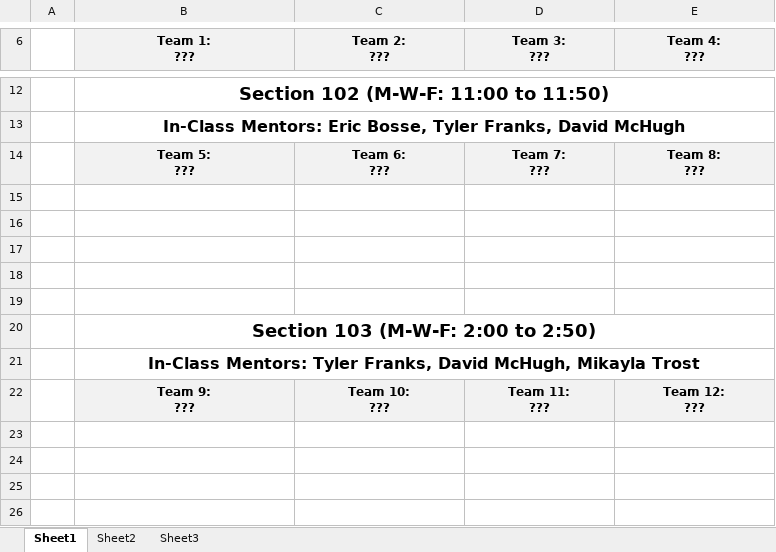
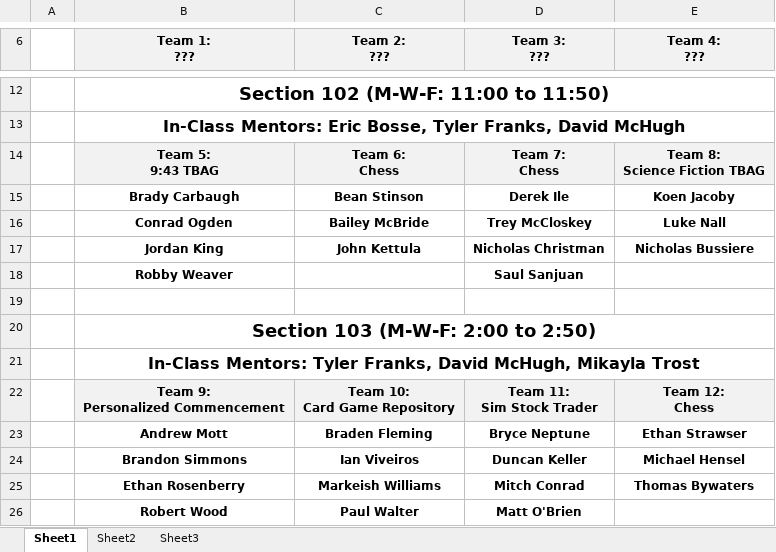
Before and after one commit to ycpcs/cs320-spring2022, an Excel workbook: teams-and-rosters/CS320-Sp22-Teams.xlsx, sheet Sheet1, drawn as a sheet; only a part is shown, gaps mark what is left out; values as stored, in another font and other column widths than the file's, no borders; removed rows and columns are numbered as before the commit, all else as after; ↵ is a line break in a cell; the diff names each change by its address in the sheet, - before the commit and + after, or states it on an @@ line.

Commit message:
project teams

```diff
--- a/teams-and-rosters/CS320-Sp22-Teams.xlsx (sheet Sheet1)
+++ b/teams-and-rosters/CS320-Sp22-Teams.xlsx (sheet Sheet1)
-row 14:  | Team 5: ↵ ??? | Team 6: ↵ ??? | Team 7: ↵ ??? | Team 8: ↵ ???
-row 14: (empty)
+row 14:  | Team 5: ↵ 9:43 TBAG | Team 6: ↵ Chess | Team 7: ↵ Chess | Team 8: ↵ Science Fiction TBAG
-B14:E14 fill: none
+B14:E14 fill: #F2F2F2
-row 15: (empty)
+row 15:  | Brady Carbaugh | Bean Stinson | Derek Ile | Koen Jacoby
-row 16: (empty)
+row 16:  | Conrad Ogden | Bailey McBride | Trey McCloskey | Luke Nall
-row 17: (empty)
+row 17:  | Jordan King | John Kettula | Nicholas Christman | Nicholas Bussiere
+row 18:  | Robby Weaver |  | Saul Sanjuan
-row 22:  | Team 9: ↵ ??? | Team 10: ↵ ??? | Team 11: ↵ ??? | Team 12: ↵ ???
+row 22:  | Team 9: ↵ Personalized Commencement | Team 10: ↵ Card Game Repository | Team 11: ↵ Sim Stock Trader | Team 12: ↵ Chess
+row 23:  | Andrew Mott | Braden Fleming | Bryce Neptune | Ethan Strawser
+row 24:  | Brandon Simmons | Ian Viveiros | Duncan Keller | Michael Hensel
+row 25:  | Ethan Rosenberry | Markeish Williams | Mitch Conrad | Thomas Bywaters
+row 26:  | Robert Wood | Paul Walter | Matt O'Brien
```
Also changed, not shown: 1 other file.
